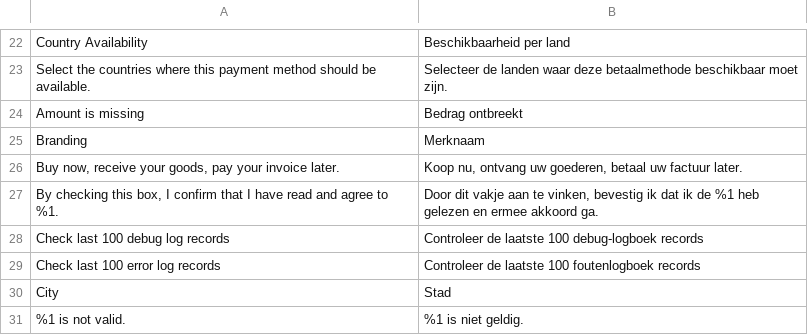
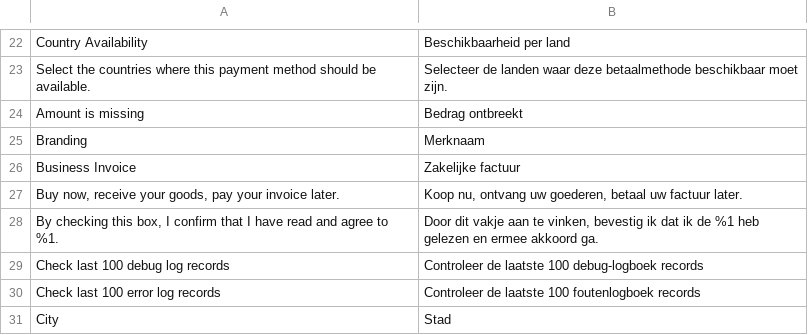
Before and after one commit to two-inc/magento-plugin, a CSV file: i18n/nl_NL.csv, drawn as a sheet; only a part is shown, gaps mark what is left out; the shorter side is filled out with more unchanged rows.

```diff
--- a/i18n/nl_NL.csv
+++ b/i18n/nl_NL.csv
@@ -25,2 +25,3 @@
 Branding,Merknaam
+"Business Invoice","Zakelijke factuur"
 "Buy now, receive your goods, pay your invoice later.","Koop nu, ontvang uw goederen, betaal uw factuur later."
```
Also changed, not shown: i18n/nb_NO.csv, i18n/sv_SE.csv, 1 other file.
